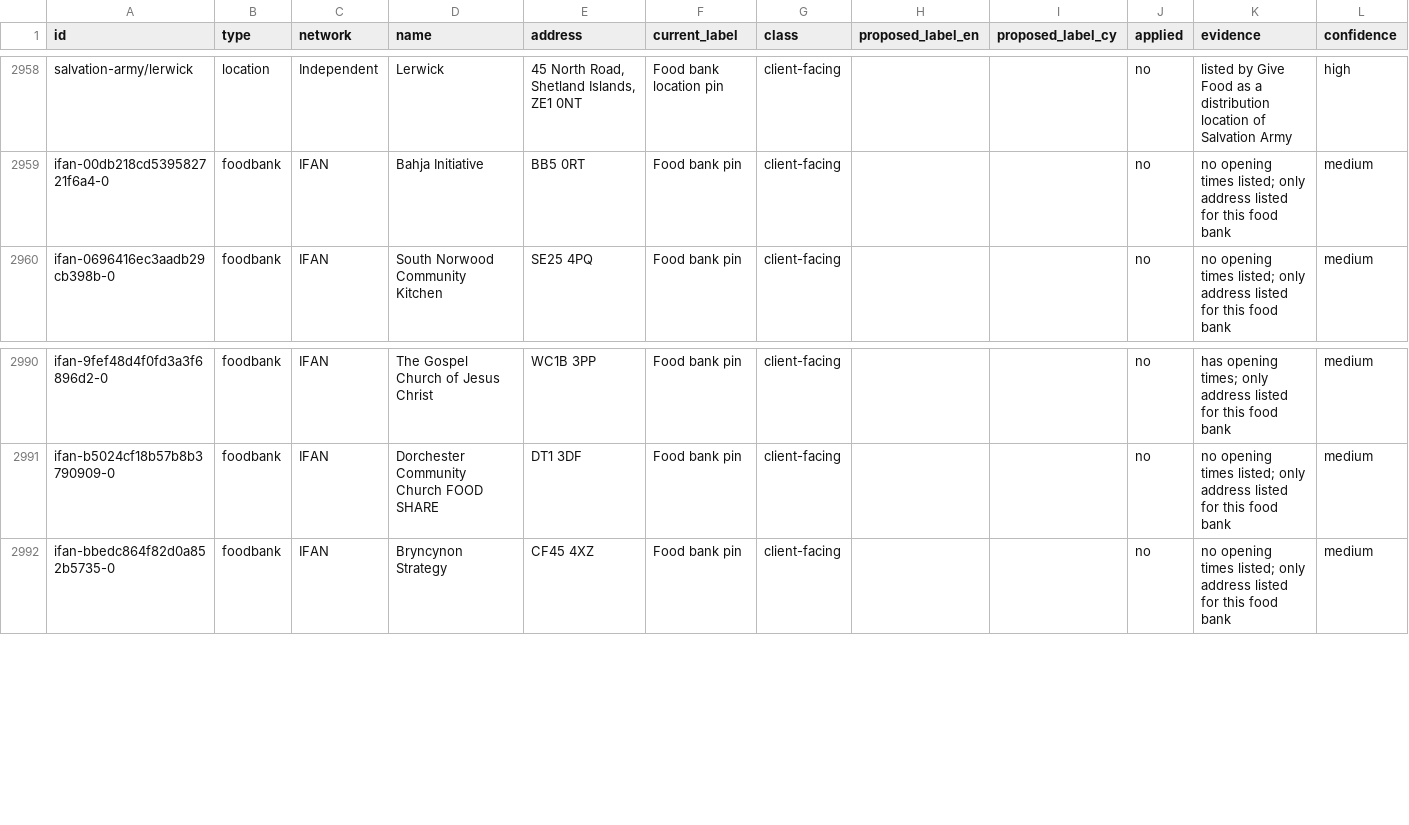
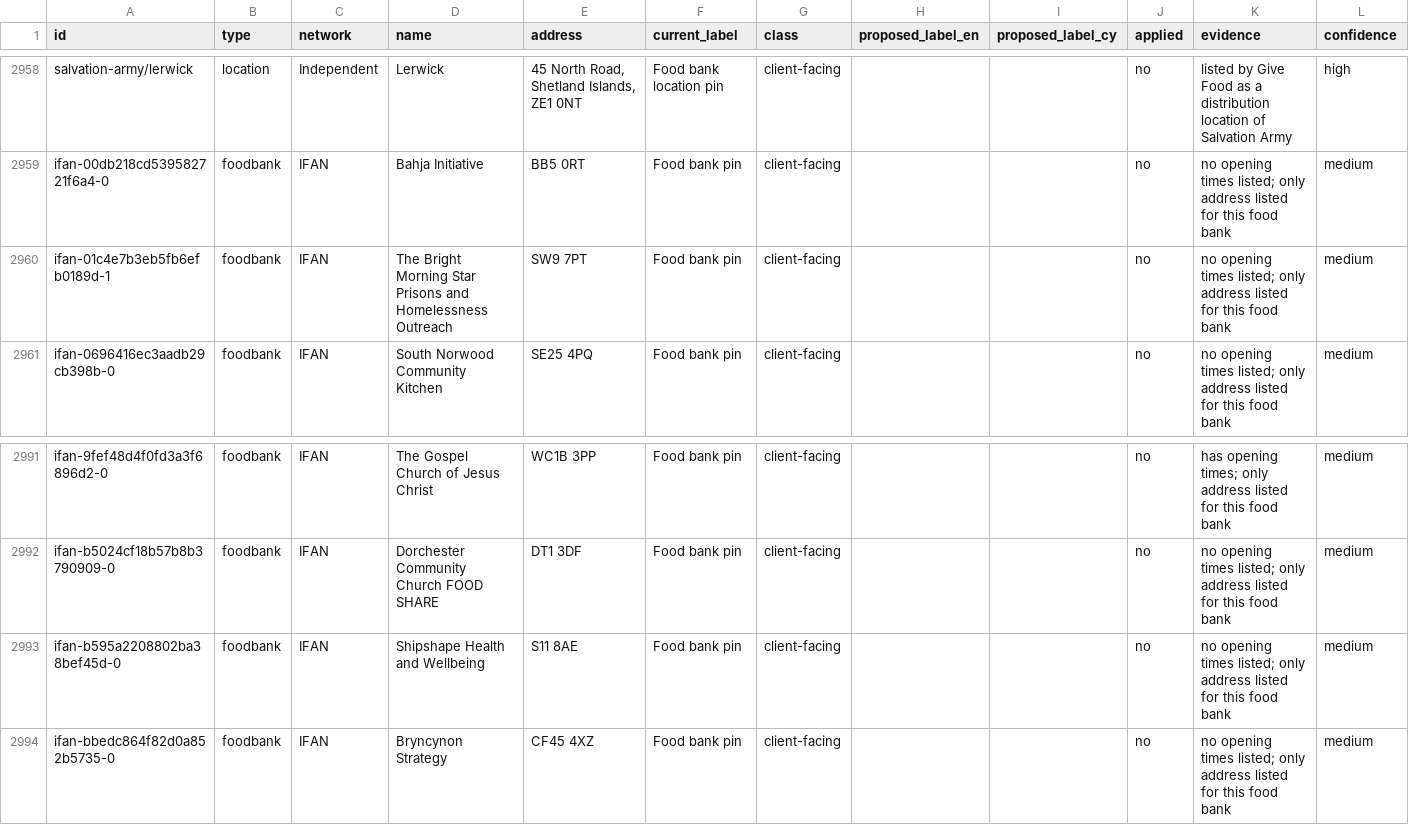
Before and after one commit to Postcode-economics/find-your-food-bank, a CSV file: logs/foodbank_audit.csv, drawn as a sheet; only a part is shown, gaps mark what is left out.

```diff
--- a/logs/foodbank_audit.csv
+++ b/logs/foodbank_audit.csv
@@ -2959,2 +2959,3 @@ salvation-army/lerwick,location,Independent,Lerwick,"45 North Road, Shetland Isl
 ifan-00db218cd539582721f6a4-0,foodbank,IFAN,Bahja Initiative,BB5 0RT,Food bank pin,client-facing,,,no,no opening times listed; only address listed for this food bank,medium
+ifan-01c4e7b3eb5fb6efb0189d-1,foodbank,IFAN,The Bright Morning Star Prisons and Homelessness Outreach,SW9 7PT,Food bank pin,client-facing,,,no,no opening times listed; only address listed for this food bank,medium
 ifan-0696416ec3aadb29cb398b-0,foodbank,IFAN,South Norwood Community Kitchen,SE25 4PQ,Food bank pin,client-facing,,,no,no opening times listed; only address listed for this food bank,medium
@@ -2991,2 +2992,3 @@ ifan-9fef48d4f0fd3a3f6896d2-0,foodbank,IFAN,The Gospel Church of Jesus Christ,WC
 ifan-b5024cf18b57b8b3790909-0,foodbank,IFAN,Dorchester Community Church FOOD SHARE,DT1 3DF,Food bank pin,client-facing,,,no,no opening times listed; only address listed for this food bank,medium
+ifan-b595a2208802ba38bef45d-0,foodbank,IFAN,Shipshape Health and Wellbeing,S11 8AE,Food bank pin,client-facing,,,no,no opening times listed; only address listed for this food bank,medium
 ifan-bbedc864f82d0a852b5735-0,foodbank,IFAN,Bryncynon Strategy,CF45 4XZ,Food bank pin,client-facing,,,no,no opening times listed; only address listed for this food bank,medium
```
Also changed, not shown: logs/foodbank_times_review.csv, 35 other files.
